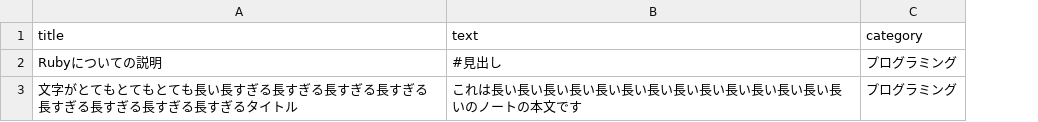
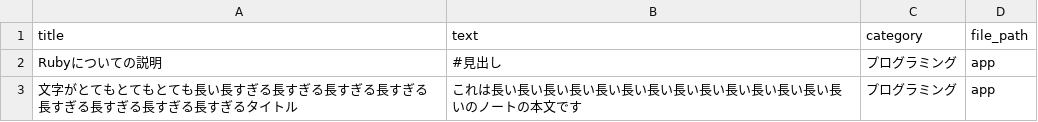
Before and after one commit to syu0811/StudyBook, a CSV file: db/seeds/development/csv/notes.csv, drawn as a sheet; the diff names each change by its address in the sheet, - before the commit and + after, or states it on an @@ line.

```diff
--- a/db/seeds/development/csv/notes.csv
+++ b/db/seeds/development/csv/notes.csv
+column D (file_path), rows 2-3: app | app
```
Also changed, not shown: 5 other files.
